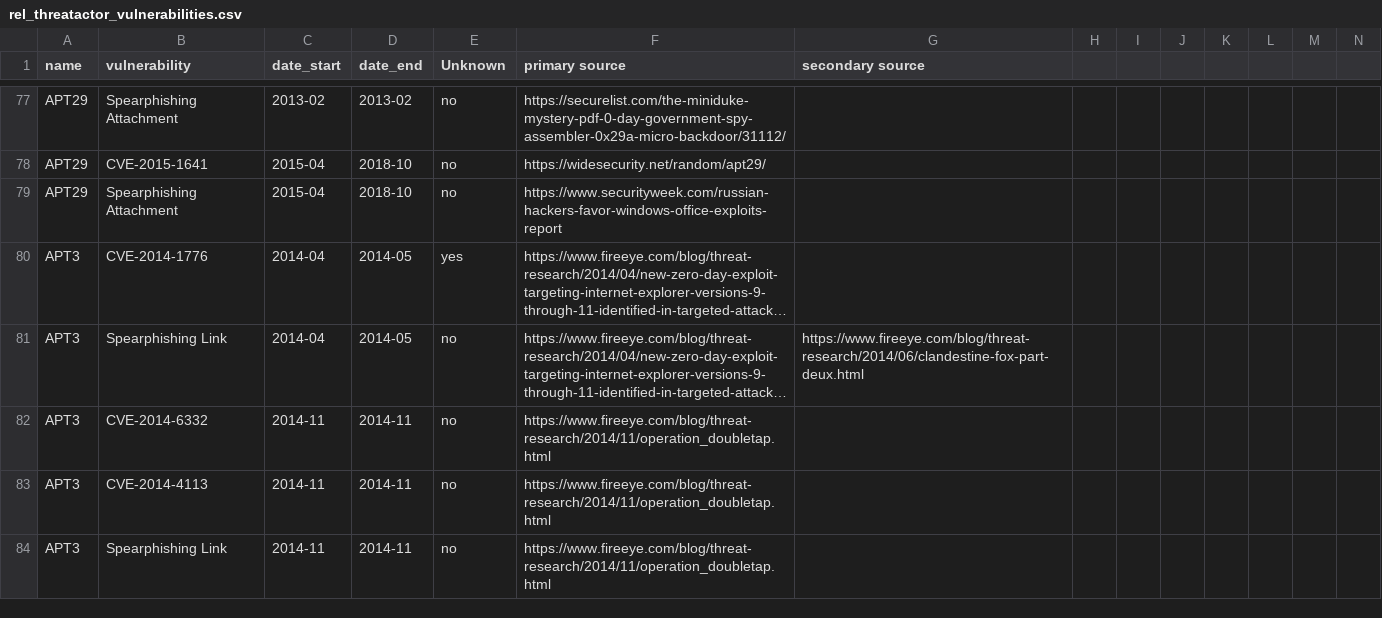
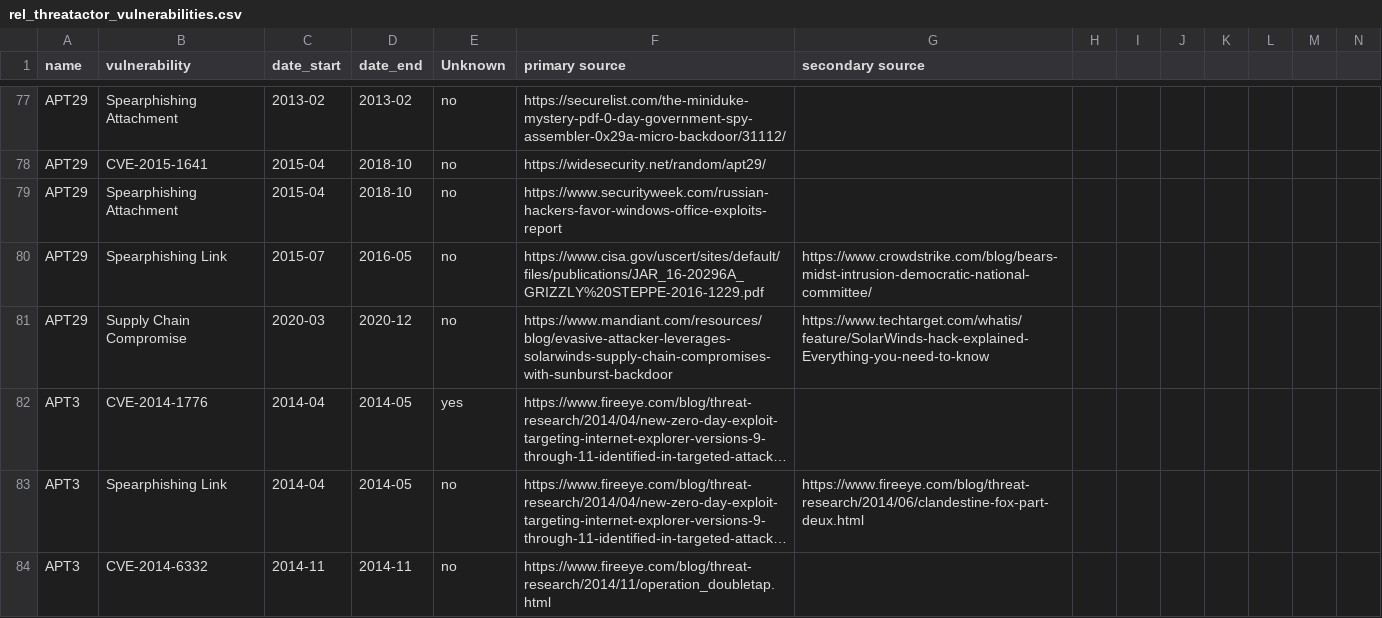
Before and after one commit to giorgioditizio/APTs-database, a CSV file: neo4j_db/raw_data/rel_threatactor_vulnerabilities.csv, drawn as a sheet; only a part is shown, gaps mark what is left out; the shorter side is filled out with more unchanged rows; long unchanged cells end in …; the diff names each change by its address in the sheet, - before the commit and + after, or states it on an @@ line.

```diff
--- a/neo4j_db/raw_data/rel_threatactor_vulnerabilities.csv
+++ b/neo4j_db/raw_data/rel_threatactor_vulnerabilities.csv
+row 80: APT29 | Spearphishing Link | 2015-07 | 2016-05 | no | https://www.cisa.gov/uscert/sites/default/files/publications/JAR_16-20296A_GRIZZLY%20STEPPE-2016-1229.pdf | https://www.crowdstrike.com/blog/bears-midst-intrusion-democratic-national-committee/
+row 81: APT29 | Supply Chain Compromise | 2020-03 | 2020-12 | no | https://www.mandiant.com/resources/blog/evasive-attacker-leverages-solarwinds-supply-chain-compromises-with-sunburst-backdoor | https://www.techtarget.com/whatis/feature/SolarWinds-hack-explained-Everything-you-need-to-know
```
Also changed, not shown: neo4j_db/raw_data/Malware.csv, neo4j_db/raw_data/rel_threatactor_malware.csv.
